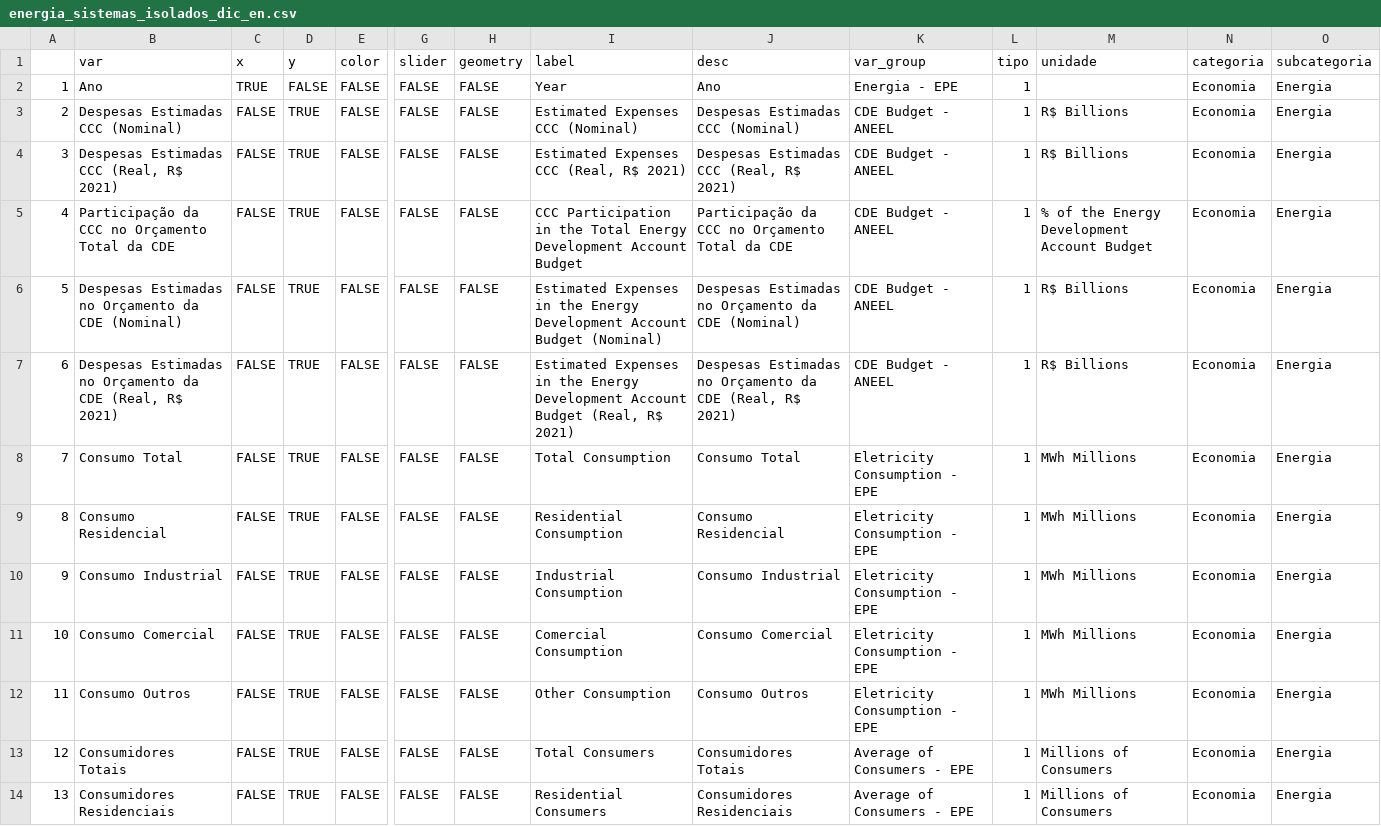
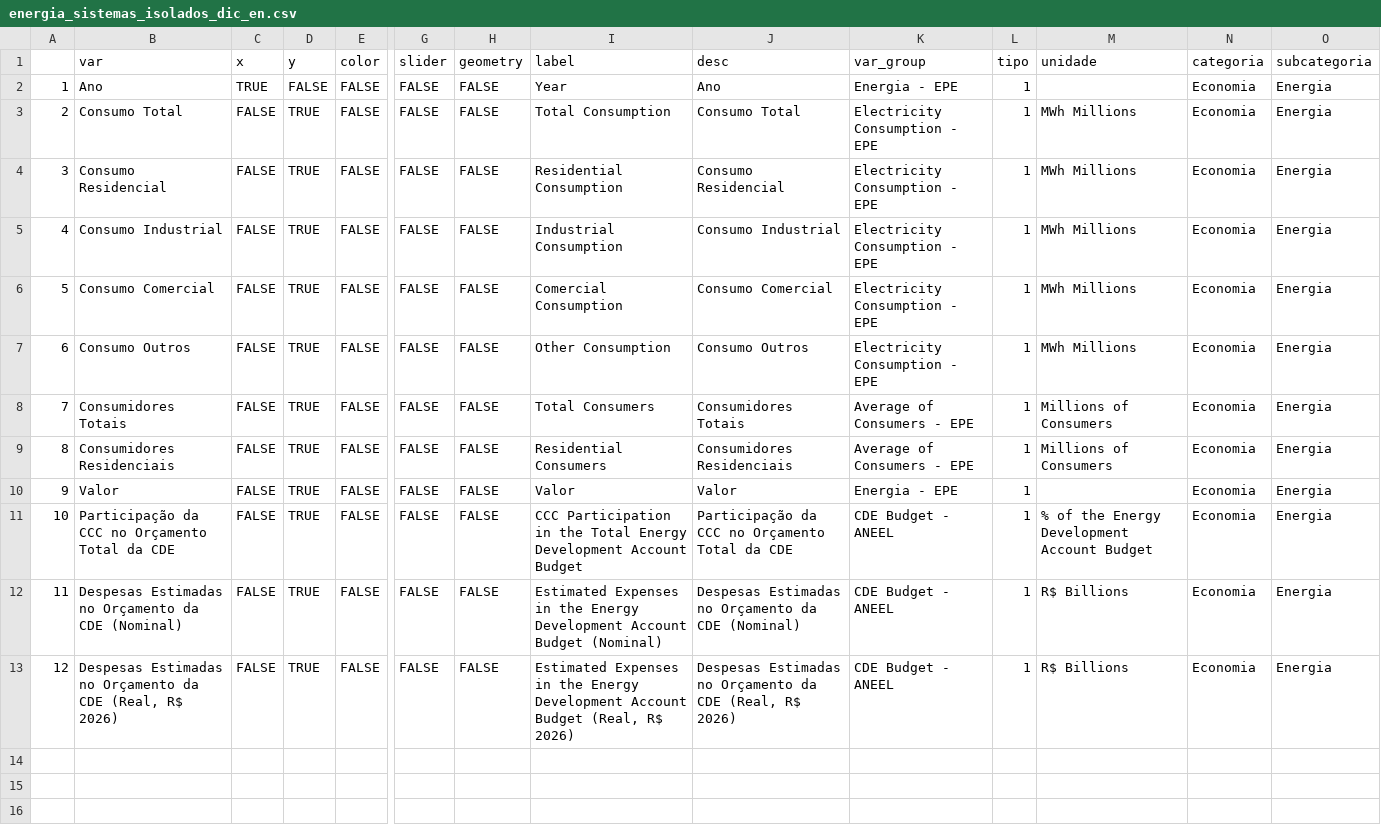
Before and after one commit to datazoompuc/datazoom_viz, a CSV file: data/energia_sistemas_isolados_dic_en.csv, drawn as a sheet; only a part is shown, gaps mark what is left out; removed rows and columns are numbered as before the commit, all else as after; rows hold the shown columns only; the diff names each change by its address in the sheet, - before the commit and + after, or states it on an @@ line.

```diff
--- a/data/energia_sistemas_isolados_dic_en.csv
+++ b/data/energia_sistemas_isolados_dic_en.csv
+row 3: 2 | Consumo Total | FALSE | TRUE | FALSE | FALSE | FALSE | Total Consumption | Consumo Total | Electricity Consumption - EPE | 1 | MWh Millions | Economia | Energia
@@ column A renumbered between rows 4 and 13 @@
-B4 (var): Despesas Estimadas CCC (Nominal)
+B4 (var): Consumo Residencial
-I4 (label): Estimated Expenses CCC (Nominal)
+I4 (label): Residential Consumption
-J4 (desc): Despesas Estimadas CCC (Nominal)
+J4 (desc): Consumo Residencial
-K4 (var_group): CDE Budget - ANEEL
+K4 (var_group): Electricity Consumption - EPE
-M4 (unidade): R$ Billions
+M4 (unidade): MWh Millions
+row 5: 4 | Consumo Industrial | FALSE | TRUE | FALSE | FALSE | FALSE | Industrial Consumption | Consumo Industrial | Electricity Consumption - EPE | 1 | MWh Millions | Economia | Energia
+row 6: 5 | Consumo Comercial | FALSE | TRUE | FALSE | FALSE | FALSE | Comercial Consumption | Consumo Comercial | Electricity Consumption - EPE | 1 | MWh Millions | Economia | Energia
+row 7: 6 | Consumo Outros | FALSE | TRUE | FALSE | FALSE | FALSE | Other Consumption | Consumo Outros | Electricity Consumption - EPE | 1 | MWh Millions | Economia | Energia
@@ row 13 moved to row 8: 7 @@
-B9 (var): Despesas Estimadas CCC (Real, R$ 2021)
+B9 (var): Consumidores Residenciais
-I9 (label): Estimated Expenses CCC (Real, R$ 2021)
+I9 (label): Residential Consumers
-J9 (desc): Despesas Estimadas CCC (Real, R$ 2021)
+J9 (desc): Consumidores Residenciais
-K9 (var_group): CDE Budget - ANEEL
+K9 (var_group): Average of Consumers - EPE
-M9 (unidade): R$ Billions
+M9 (unidade): Millions of Consumers
+row 10: 9 | Valor | FALSE | TRUE | FALSE | FALSE | FALSE | Valor | Valor | Energia - EPE | 1 |  | Economia | Energia
-B13 (var): …(Real, R$ 2021)
+B13 (var): …(Real, R$ 2026)
-I13 (label): …(Real, R$ 2021)
+I13 (label): …(Real, R$ 2026)
-J13 (desc): …(Real, R$ 2021)
+J13 (desc): …(Real, R$ 2026)
-row 8: 7 | Consumo Total | FALSE | TRUE | FALSE | FALSE | FALSE | Total Consumption | Consumo Total | Eletricity Consumption - EPE | 1 | MWh Millions | Economia | Energia
-row 9: 8 | Consumo Residencial | FALSE | TRUE | FALSE | FALSE | FALSE | Residential Consumption | Consumo Residencial | Eletricity Consumption - EPE | 1 | MWh Millions | Economia | Energia
-row 10: 9 | Consumo Industrial | FALSE | TRUE | FALSE | FALSE | FALSE | Industrial Consumption | Consumo Industrial | Eletricity Consumption - EPE | 1 | MWh Millions | Economia | Energia
-row 11: 10 | Consumo Comercial | FALSE | TRUE | FALSE | FALSE | FALSE | Comercial Consumption | Consumo Comercial | Eletricity Consumption - EPE | 1 | MWh Millions | Economia | Energia
-row 12: 11 | Consumo Outros | FALSE | TRUE | FALSE | FALSE | FALSE | Other Consumption | Consumo Outros | Eletricity Consumption - EPE | 1 | MWh Millions | Economia | Energia
-row 14: 13 | Consumidores Residenciais | FALSE | TRUE | FALSE | FALSE | FALSE | Residential Consumers | Consumidores Residenciais | Average of Consumers - EPE | 1 | Millions of Consumers | Economia | Energia
```
Also changed, not shown: data/energia_sistemas_isolados_dic.csv, 1 other file.
